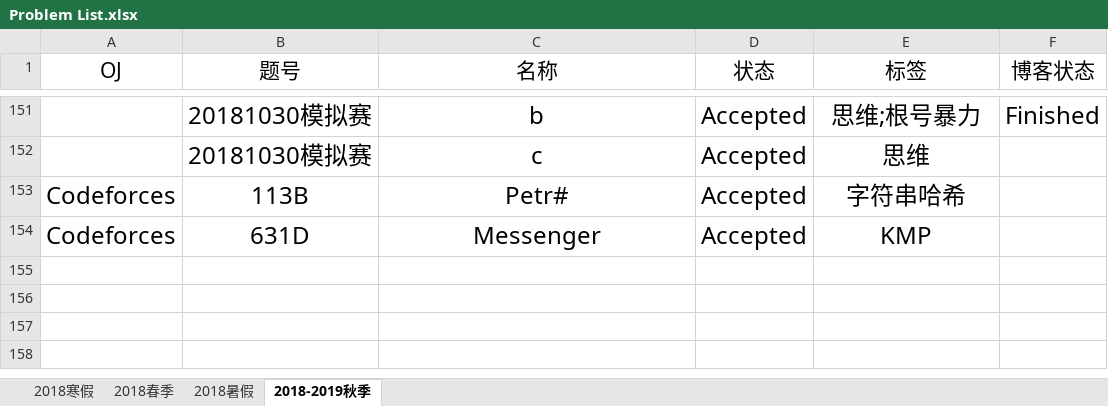
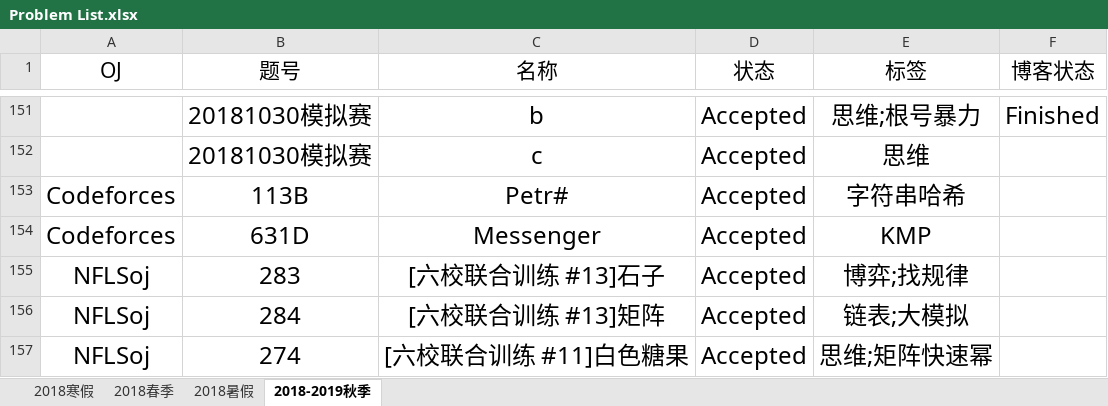
Before and after one commit to IcePrincess-1968/Programmes, an Excel workbook: Problem List.xlsx, sheet 2018-2019秋季, drawn as a sheet; only a part is shown, gaps mark what is left out; values as stored, in another font and other column widths than the file's, no borders; the diff names each change by its address in the sheet, - before the commit and + after, or states it on an @@ line.

Commit message:
modify some filenames and add nflsoj274,nflsoj283 and nflsoj284

```diff
--- a/Problem List.xlsx (sheet 2018-2019秋季)
+++ b/Problem List.xlsx (sheet 2018-2019秋季)
+row 155: NFLSoj | 283 | [六校联合训练 #13]石子 | Accepted | 博弈;找规律
+row 156: NFLSoj | 284 | [六校联合训练 #13]矩阵 | Accepted | 链表;大模拟
+row 157: NFLSoj | 274 | [六校联合训练 #11]白色糖果 | Accepted | 思维;矩阵快速幂
```
Also changed, not shown: 8 other files.
